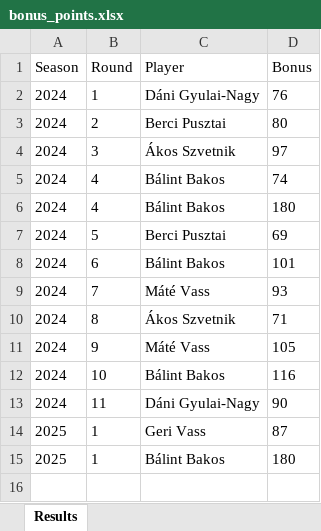
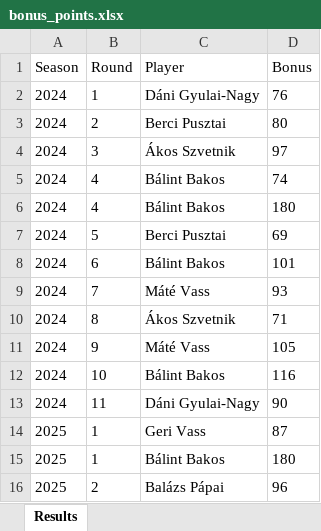
Before and after one commit to material1999/darts-statistics, an Excel workbook: bonus/bonus_points.xlsx, sheet Results, drawn as a sheet; values as stored, in another font and other column widths than the file's, no borders; the diff names each change by its address in the sheet, - before the commit and + after, or states it on an @@ line.

Commit message:
added 2025 round 2 results

```diff
--- a/bonus/bonus_points.xlsx (sheet Results)
+++ b/bonus/bonus_points.xlsx (sheet Results)
+row 16: 2025 | 2 | Balázs Pápai | 96
```
Also changed, not shown: bio/player_bio.xlsx, 1 other file.
